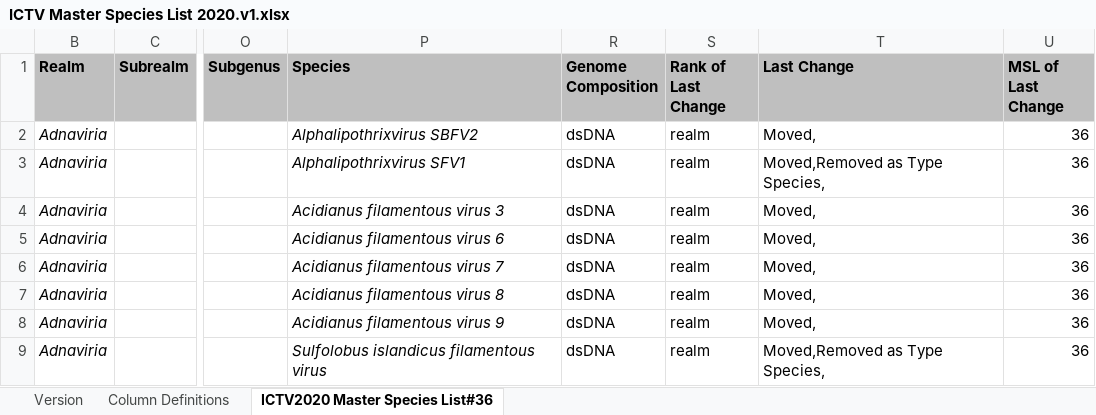
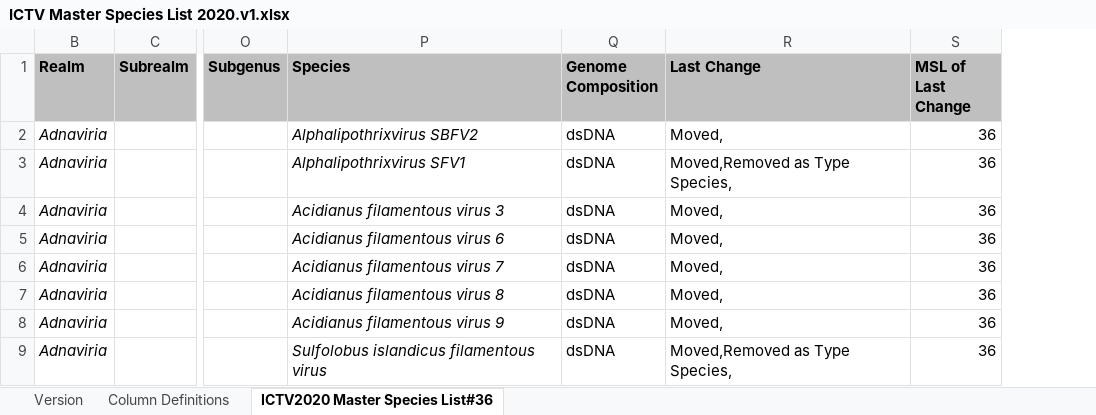
Before and after one commit to ICTV-Virus-Knowledgebase/ICTVonlineDbLoad, an Excel workbook: ICTV Master Species List 2020.v1.xlsx, sheet ICTV2020 Master Species List#36, drawn as a sheet; only a part is shown, gaps mark what is left out; values as stored, in another font and other column widths than the file's, no borders; conditional formats not drawn; the diff names each change by its address in the sheet, - before the commit and + after, or states it on an @@ line.

Commit message:
remove Is Type, remove Molecule Source, update proposal with v2 (re-export), update release title 'Online meeting'

```diff
--- a/ICTV Master Species List 2020.v1.xlsx (sheet ICTV2020 Master Species List#36)
+++ b/ICTV Master Species List 2020.v1.xlsx (sheet ICTV2020 Master Species List#36)
-column S (Rank of Last Change), rows 2-9: all realm
```
Also changed, not shown: sheet Column Definitions, sheet Version, hidden cells.
